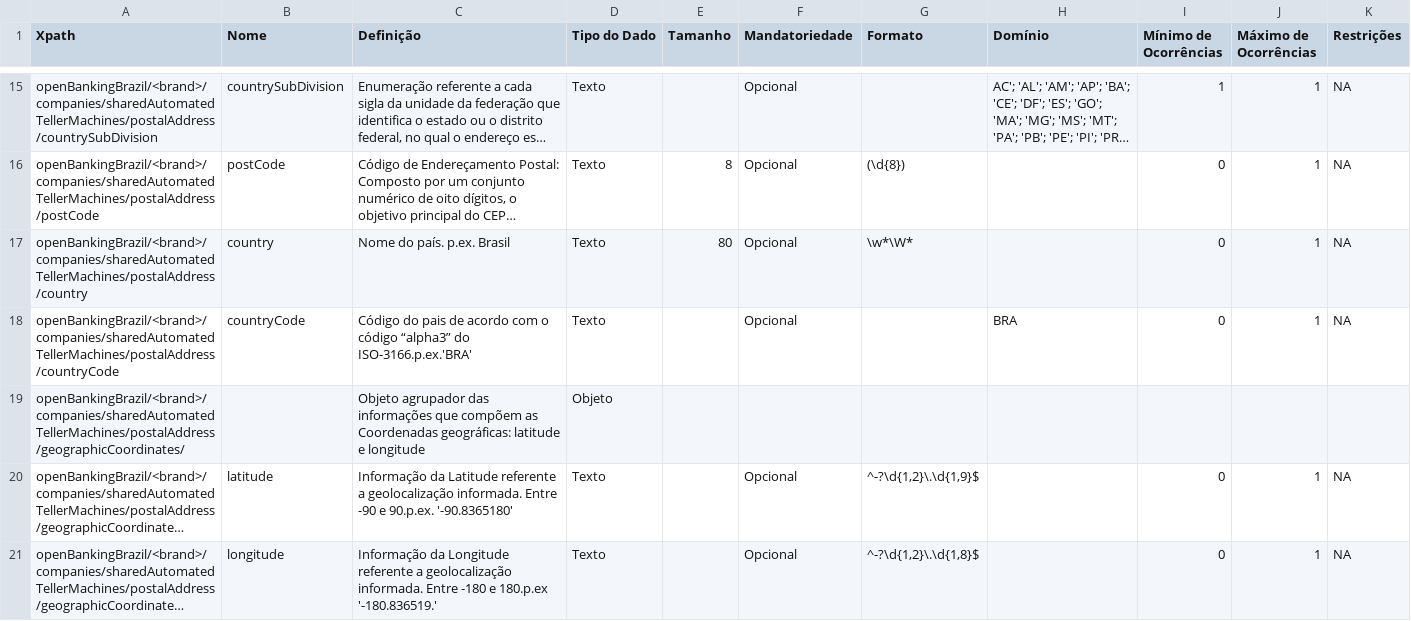
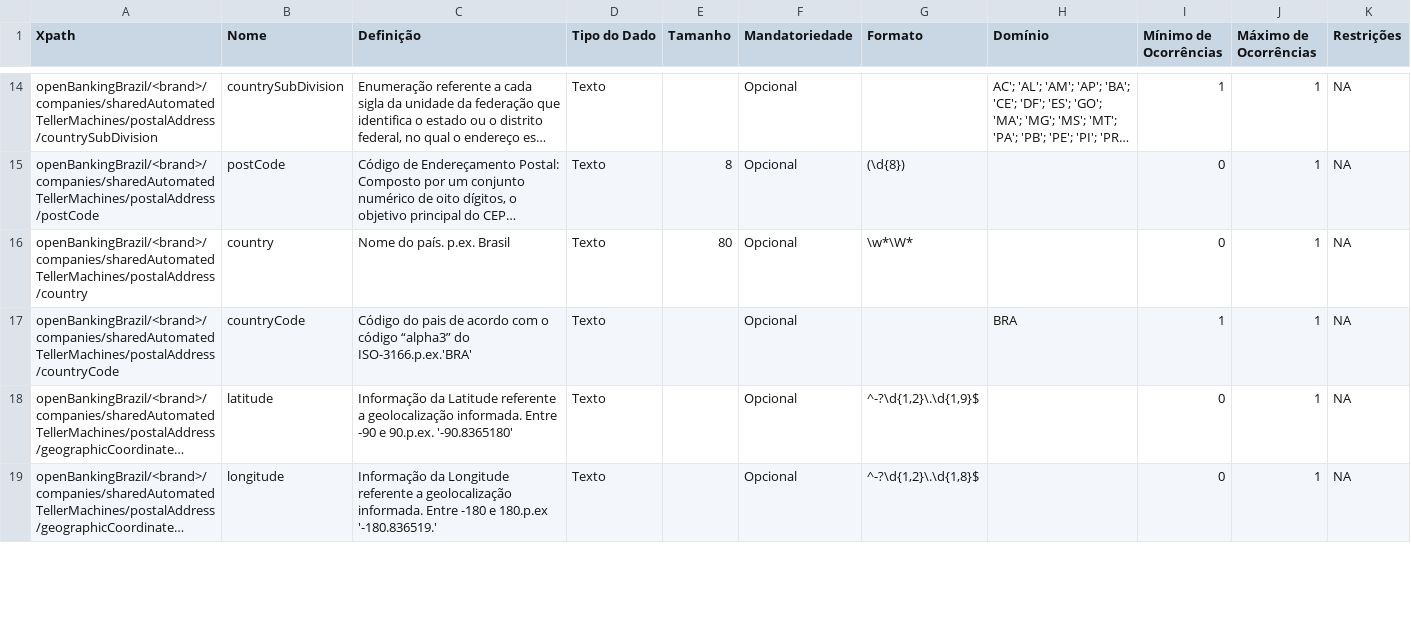
Before and after one commit to OpenBanking-Brasil/areadesenvolvedor-fase1, a CSV file: dictionary/automated_teller_machines.csv, drawn as a sheet; only a part is shown, gaps mark what is left out; long unchanged cells end in …; removed rows and columns are numbered as before the commit, all else as after; the diff covers the shown part only; the diff names each change by its address in the sheet, - before the commit and + after, or states it on an @@ line.

```diff
--- a/dictionary/automated_teller_machines.csv
+++ b/dictionary/automated_teller_machines.csv
-I17 (Mínimo de Ocorrências): 0
+I17 (Mínimo de Ocorrências): 1
-row 19: openBankingBrazil/<brand>/companies/sharedAutomatedTellerMachines/postalAddress/geographicCoordinates/ |  | Objeto agrupador das informações que compõem as Coordenadas geográficas: latitude e longitude | Objeto
```
Also changed, not shown: 1 removed row and 3 edited cells elsewhere in this file, dictionary/banking_agents.csv, dictionary/branches.csv, 27 other files.
